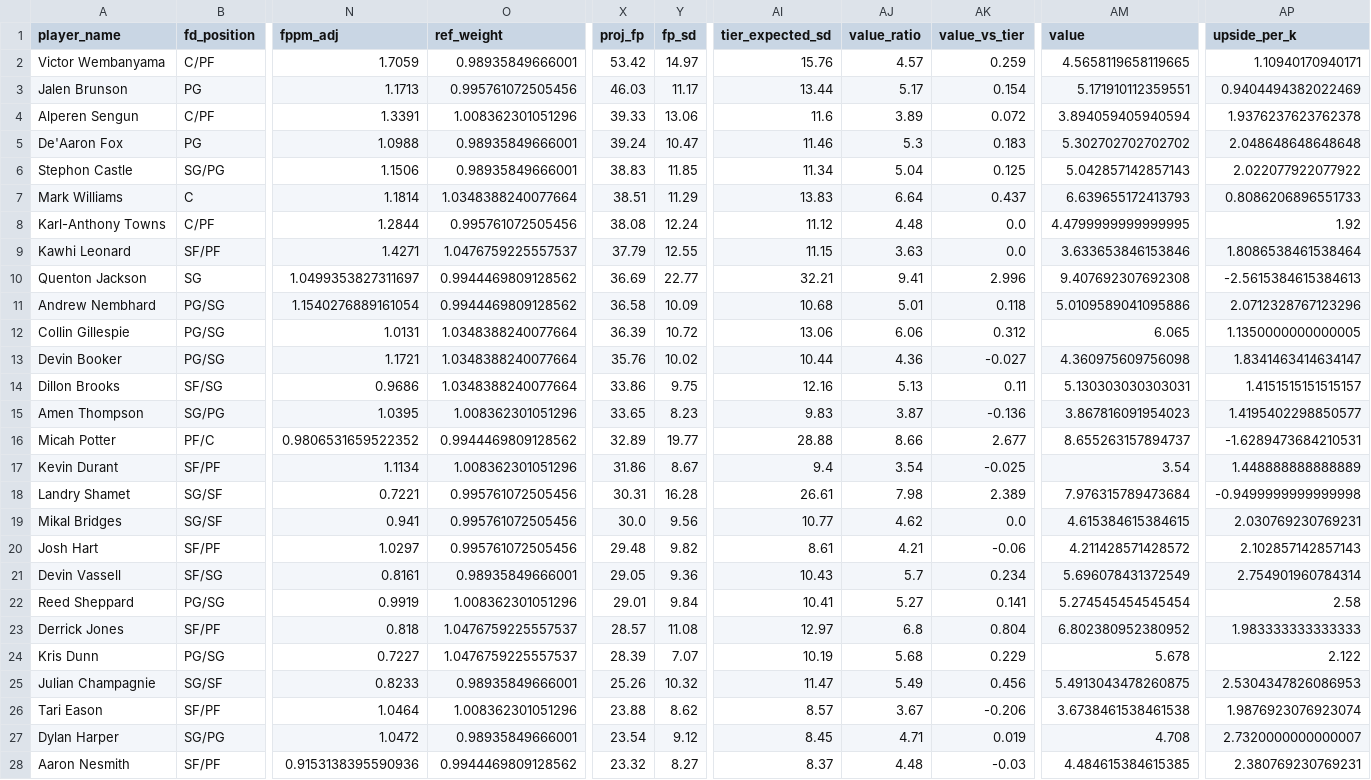
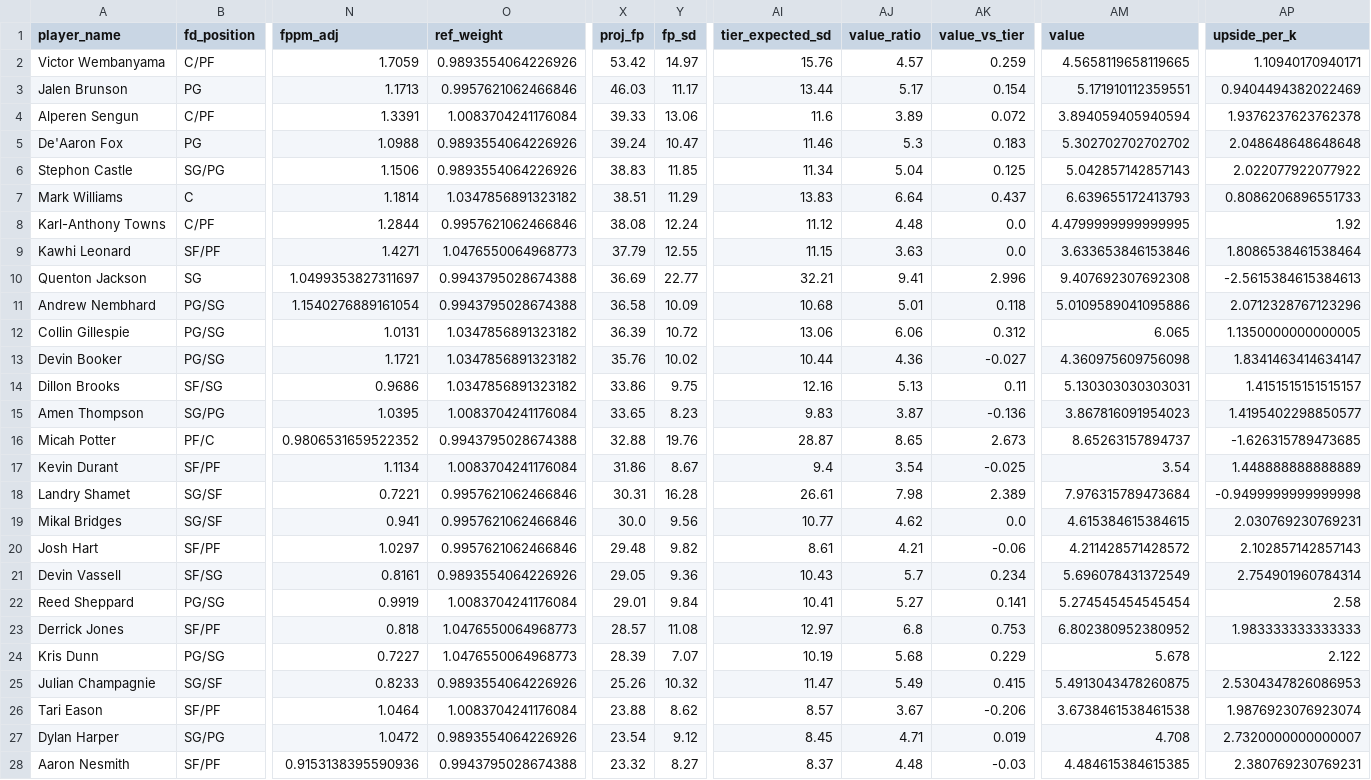
Before and after one commit to rakimr/PIRTDICA, a CSV file: dfs_players_valued.csv, drawn as a sheet; only a part is shown, gaps mark what is left out; the diff covers the shown part only; the diff names each change by its address in the sheet, - before the commit and + after, or states it on an @@ line.

```diff
--- a/dfs_players_valued.csv
+++ b/dfs_players_valued.csv
-O2 (ref_weight): 0.98935849666001
+O2 (ref_weight): 0.9893554064226926
-O3 (ref_weight): 0.995761072505456
+O3 (ref_weight): 0.9957621062466846
-O4 (ref_weight): 1.008362301051296
+O4 (ref_weight): 1.0083704241176084
-O5:O6 (ref_weight): 0.98935849666001
+O5:O6 (ref_weight): 0.9893554064226926
-O7 (ref_weight): 1.0348388240077664
+O7 (ref_weight): 1.0347856891323182
-O8 (ref_weight): 0.995761072505456
+O8 (ref_weight): 0.9957621062466846
-O9 (ref_weight): 1.0476759225557537
+O9 (ref_weight): 1.0476550064968773
-O10:O11 (ref_weight): 0.9944469809128562
+O10:O11 (ref_weight): 0.9943795028674388
-O12:O14 (ref_weight): 1.0348388240077664
+O12:O14 (ref_weight): 1.0347856891323182
-O15 (ref_weight): 1.008362301051296
+O15 (ref_weight): 1.0083704241176084
-O16 (ref_weight): 0.9944469809128562
+O16 (ref_weight): 0.9943795028674388
-X16 (proj_fp): 32.89
+X16 (proj_fp): 32.88
-Y16 (fp_sd): 19.77
+Y16 (fp_sd): 19.76
-AI16 (tier_expected_sd): 28.88
+AI16 (tier_expected_sd): 28.87
-AJ16 (value_ratio): 8.66
+AJ16 (value_ratio): 8.65
-AK16 (value_vs_tier): 2.677
+AK16 (value_vs_tier): 2.673
-AM16 (value): 8.655263157894737
+AM16 (value): 8.65263157894737
-AP16 (upside_per_k): -1.6289473684210531
+AP16 (upside_per_k): -1.626315789473685
-O17 (ref_weight): 1.008362301051296
+O17 (ref_weight): 1.0083704241176084
-O18:O20 (ref_weight): 0.995761072505456
+O18:O20 (ref_weight): 0.9957621062466846
-O21 (ref_weight): 0.98935849666001
+O21 (ref_weight): 0.9893554064226926
-O22 (ref_weight): 1.008362301051296
+O22 (ref_weight): 1.0083704241176084
-O23:O24 (ref_weight): 1.0476759225557537
+O23:O24 (ref_weight): 1.0476550064968773
-AK23 (value_vs_tier): 0.804
+AK23 (value_vs_tier): 0.753
-O25 (ref_weight): 0.98935849666001
+O25 (ref_weight): 0.9893554064226926
-AK25 (value_vs_tier): 0.456
+AK25 (value_vs_tier): 0.415
-O26 (ref_weight): 1.008362301051296
+O26 (ref_weight): 1.0083704241176084
-O27 (ref_weight): 0.98935849666001
+O27 (ref_weight): 0.9893554064226926
-O28 (ref_weight): 0.9944469809128562
+O28 (ref_weight): 0.9943795028674388
```
Also changed, not shown: 72 edited cells elsewhere in this file, dfs_players.csv, ownership_projections.csv, 5 other files.
